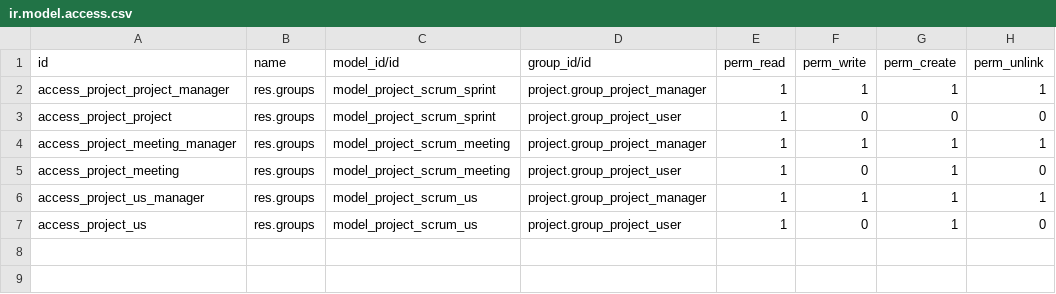
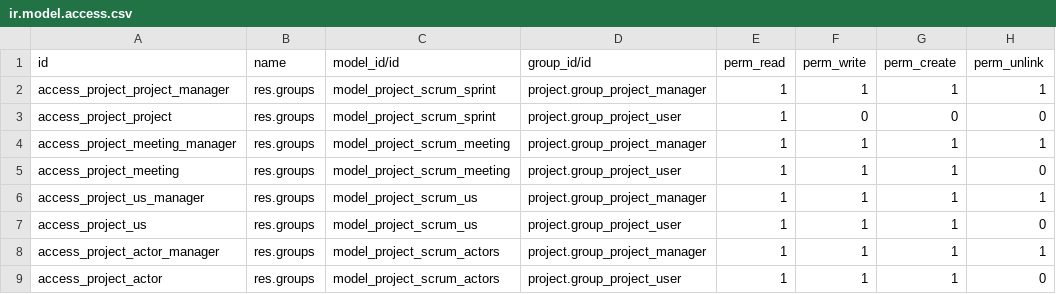
Before and after one commit to vertelab/odoo-project_scrum, a CSV file: project_scrum/security/ir.model.access.csv, drawn as a sheet.

Commit message:
access right of meetings and user stories to the normal user; meetings shows in project kanban view

```diff
--- a/project_scrum/security/ir.model.access.csv
+++ b/project_scrum/security/ir.model.access.csv
@@ -4,4 +4,6 @@ access_project_project,res.groups,model_project_scrum_sprint,project.group_proje
 access_project_meeting_manager,res.groups,model_project_scrum_meeting,project.group_project_manager,1,1,1,1
-access_project_meeting,res.groups,model_project_scrum_meeting,project.group_project_user,1,0,1,0
+access_project_meeting,res.groups,model_project_scrum_meeting,project.group_project_user,1,1,1,0
 access_project_us_manager,res.groups,model_project_scrum_us,project.group_project_manager,1,1,1,1
-access_project_us,res.groups,model_project_scrum_us,project.group_project_user,1,0,1,0
+access_project_us,res.groups,model_project_scrum_us,project.group_project_user,1,1,1,0
+access_project_actor_manager,res.groups,model_project_scrum_actors,project.group_project_manager,1,1,1,1
+access_project_actor,res.groups,model_project_scrum_actors,project.group_project_user,1,1,1,0
```
Also changed, not shown: 2 other files.
